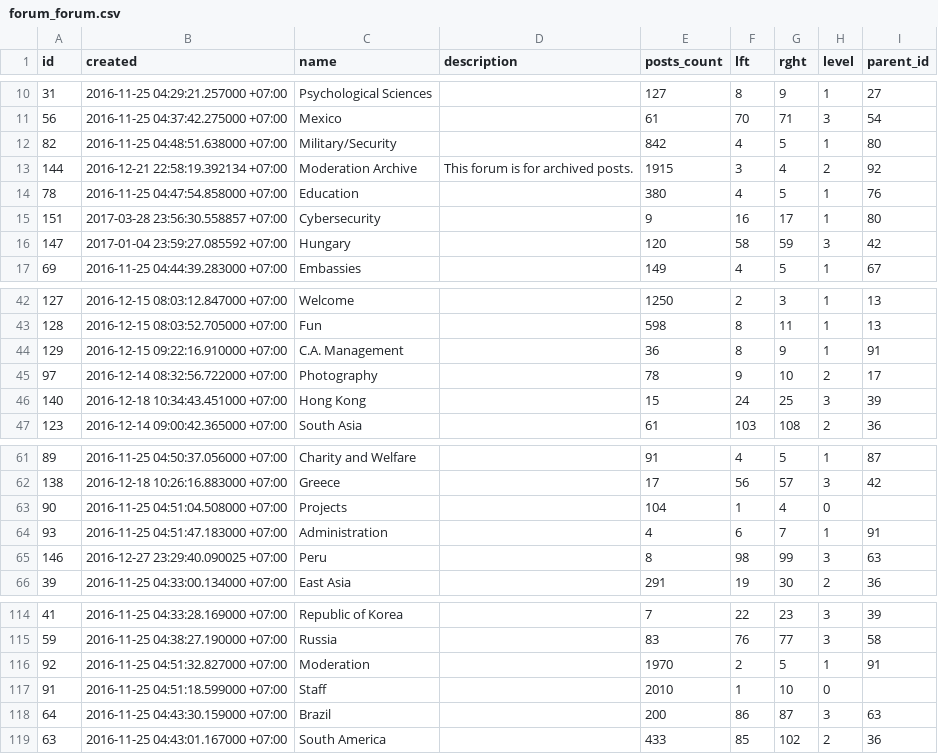
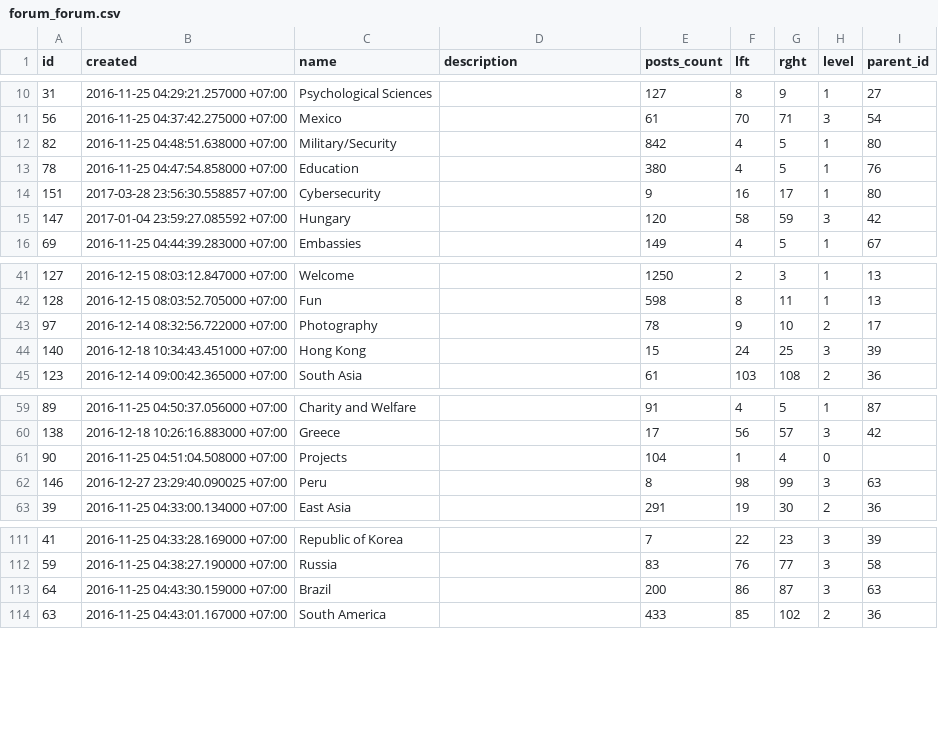
Before and after one commit to Elvein/Diplom, a CSV file: Media/forum-data/forum_forum.csv, drawn as a sheet; only a part is shown, gaps mark what is left out.

```diff
--- a/Media/forum-data/forum_forum.csv
+++ b/Media/forum-data/forum_forum.csv
@@ -12,3 +12,2 @@
 82,2016-11-25 04:48:51.638000 +07:00,Military/Security,,842,4,5,1,80
-144,2016-12-21 22:58:19.392134 +07:00,Moderation Archive,This forum is for archived posts.,1915,3,4,2,92
 78,2016-11-25 04:47:54.858000 +07:00,Education,,380,4,5,1,76
@@ -43,3 +42,2 @@
 128,2016-12-15 08:03:52.705000 +07:00,Fun,,598,8,11,1,13
-129,2016-12-15 09:22:16.910000 +07:00,C.A. Management,,36,8,9,1,91
 97,2016-12-14 08:32:56.722000 +07:00,Photography,,78,9,10,2,17
@@ -63,3 +61,2 @@
 90,2016-11-25 04:51:04.508000 +07:00,Projects,,104,1,4,0,
-93,2016-11-25 04:51:47.183000 +07:00,Administration,,4,6,7,1,91
 146,2016-12-27 23:29:40.090025 +07:00,Peru,,8,98,99,3,63
@@ -115,4 +112,2 @@
 59,2016-11-25 04:38:27.190000 +07:00,Russia,,83,76,77,3,58
-92,2016-11-25 04:51:32.827000 +07:00,Moderation,,1970,2,5,1,91
-91,2016-11-25 04:51:18.599000 +07:00,Staff,,2010,1,10,0,
 64,2016-11-25 04:43:30.159000 +07:00,Brazil,,200,86,87,3,63
```
Also changed, not shown: Media/forum-data/forum_topic.csv, 22 other files.
